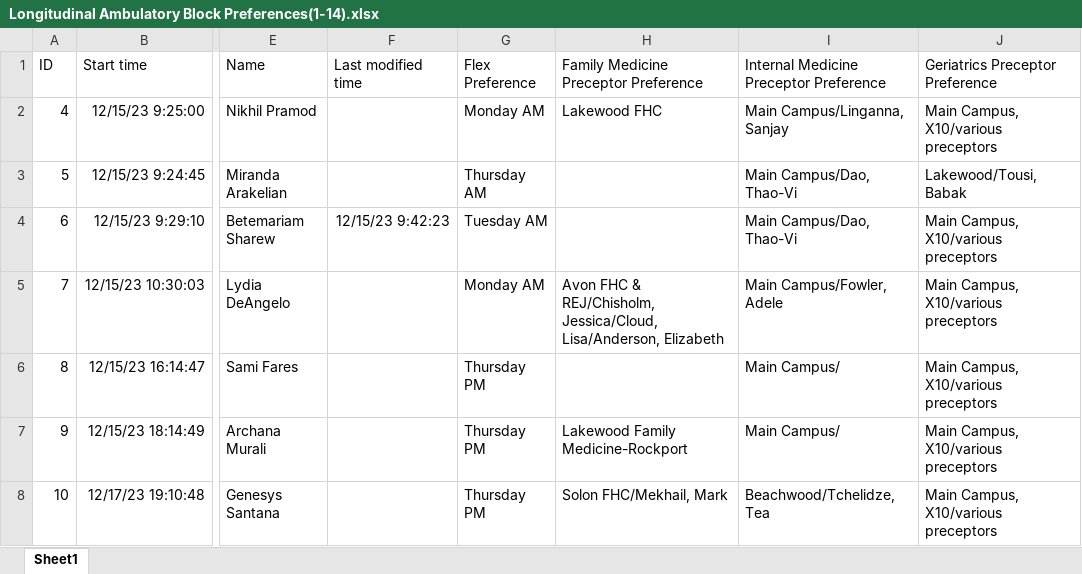
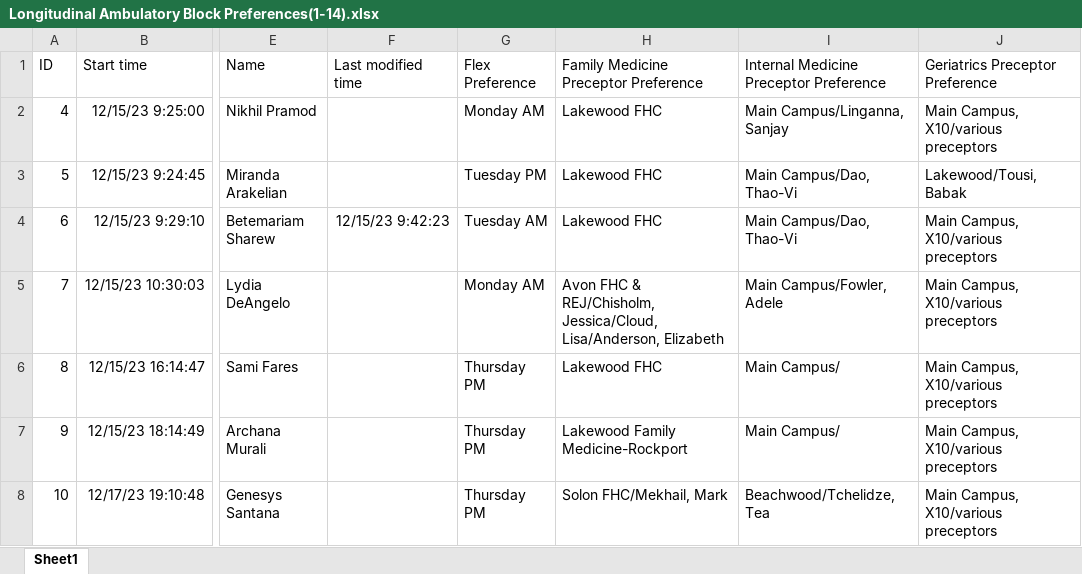
Before and after one commit to roshanlodha/clerkshipscheduler, an Excel workbook: input/Longitudinal Ambulatory Block Preferences(1-14).xlsx, sheet Sheet1, drawn as a sheet; only a part is shown, gaps mark what is left out; values as stored, in another font and other column widths than the file's, no borders; table styles not drawn; the diff names each change by its address in the sheet, - before the commit and + after, or states it on an @@ line.

```diff
--- a/input/Longitudinal Ambulatory Block Preferences(1-14).xlsx (sheet Sheet1)
+++ b/input/Longitudinal Ambulatory Block Preferences(1-14).xlsx (sheet Sheet1)
-G3 (Flex Preference): Thursday AM
+G3 (Flex Preference): Tuesday PM
-H3:H4: (empty)
+H3:H4: Lakewood FHC
-H6: (empty)
+H6: Lakewood FHC
```
Also changed, not shown: 1 other file.
